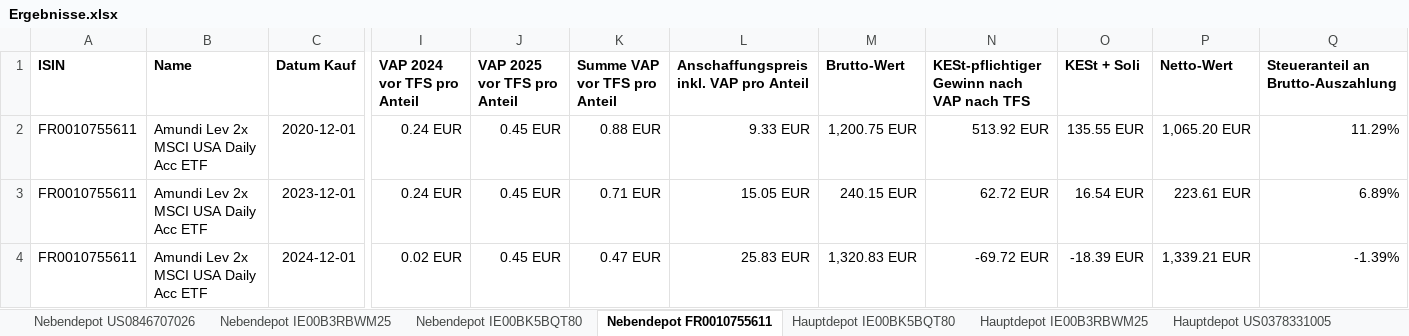
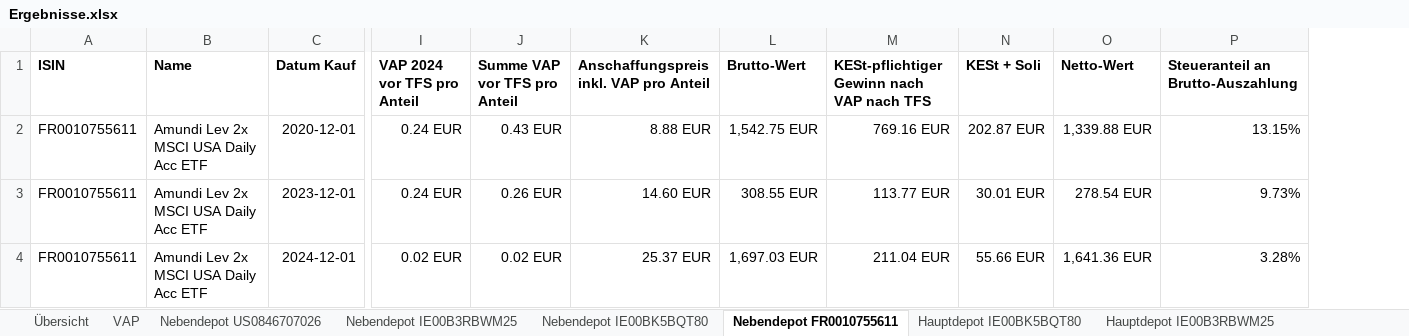
Before and after one commit to nspo/pyfifovap, an Excel workbook: Beispiele/Ergebnisse.xlsx, sheet Nebendepot FR0010755611, drawn as a sheet; only a part is shown, gaps mark what is left out; values as stored, in another font and other column widths than the file's, no borders; removed rows and columns are numbered as before the commit, all else as after; the diff names each change by its address in the sheet, - before the commit and + after, or states it on an @@ line.

```diff
--- a/Beispiele/Ergebnisse.xlsx (sheet Nebendepot FR0010755611)
+++ b/Beispiele/Ergebnisse.xlsx (sheet Nebendepot FR0010755611)
+sheet tab: Übersicht
+sheet tab: VAP
-column J (VAP 2025 vor TFS pro Anteil), rows 2-4: all 0.45 EUR
-J2 (Summe VAP vor TFS pro Anteil): 0.88 EUR
+J2 (Summe VAP vor TFS pro Anteil): 0.43 EUR
-K2: 9.33 EUR
+K2: 8.88 EUR
-L2 (Brutto-Wert): 1,200.75 EUR
+L2 (Brutto-Wert): 1,542.75 EUR
-M2: 513.92 EUR
+M2: 769.16 EUR
-N2 (KESt + Soli): 135.55 EUR
+N2 (KESt + Soli): 202.87 EUR
-O2 (Netto-Wert): 1,065.20 EUR
+O2 (Netto-Wert): 1,339.88 EUR
-P2: 11.29%
+P2: 13.15%
-J3 (Summe VAP vor TFS pro Anteil): 0.71 EUR
+J3 (Summe VAP vor TFS pro Anteil): 0.26 EUR
-K3: 15.05 EUR
+K3: 14.60 EUR
-L3 (Brutto-Wert): 240.15 EUR
+L3 (Brutto-Wert): 308.55 EUR
-M3: 62.72 EUR
+M3: 113.77 EUR
-N3 (KESt + Soli): 16.54 EUR
+N3 (KESt + Soli): 30.01 EUR
-O3 (Netto-Wert): 223.61 EUR
+O3 (Netto-Wert): 278.54 EUR
-P3: 6.89%
+P3: 9.73%
-J4 (Summe VAP vor TFS pro Anteil): 0.47 EUR
+J4 (Summe VAP vor TFS pro Anteil): 0.02 EUR
-K4: 25.83 EUR
+K4: 25.37 EUR
-L4 (Brutto-Wert): 1,320.83 EUR
+L4 (Brutto-Wert): 1,697.03 EUR
-M4: -69.72 EUR
+M4: 211.04 EUR
-N4 (KESt + Soli): -18.39 EUR
+N4 (KESt + Soli): 55.66 EUR
-O4 (Netto-Wert): 1,339.21 EUR
+O4 (Netto-Wert): 1,641.36 EUR
-P4: -1.39%
+P4: 3.28%
```
Also changed, not shown: sheet Hauptdepot IE00BK5BQT80, sheet Hauptdepot IE00B3RBWM25, sheet Hauptdepot US0378331005, sheet Hauptdepot FR0010755611, sheet Nebendepot IE00B3RBWM25, sheet Nebendepot US0846707026, 3 more sheets, 2 other files.
